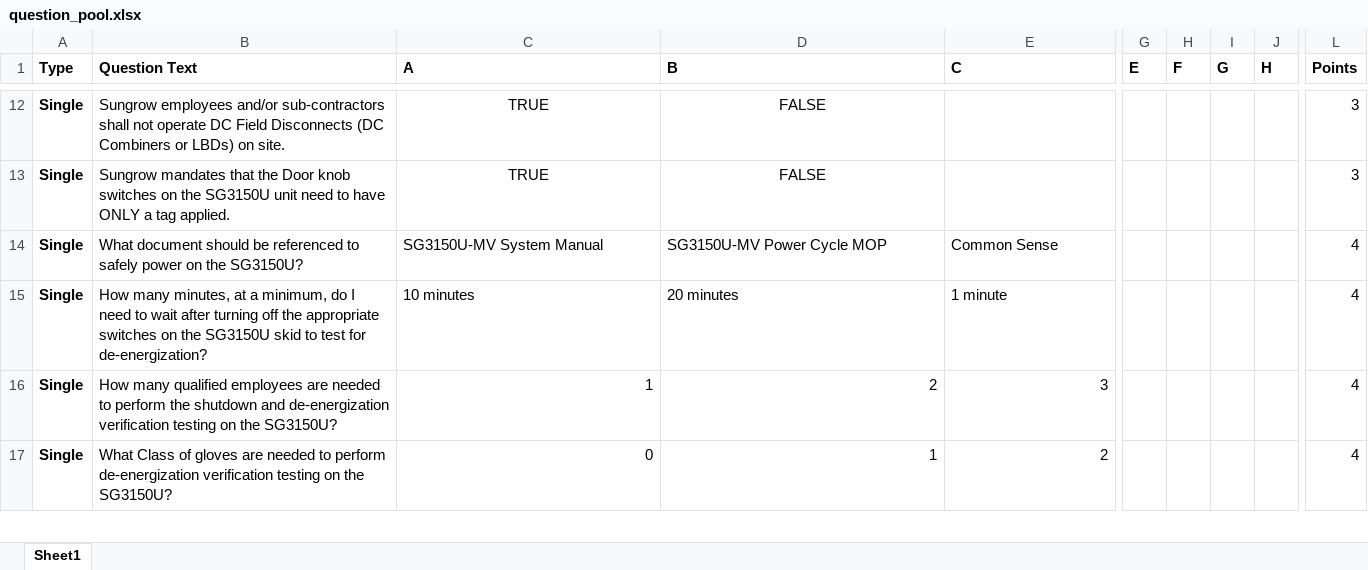
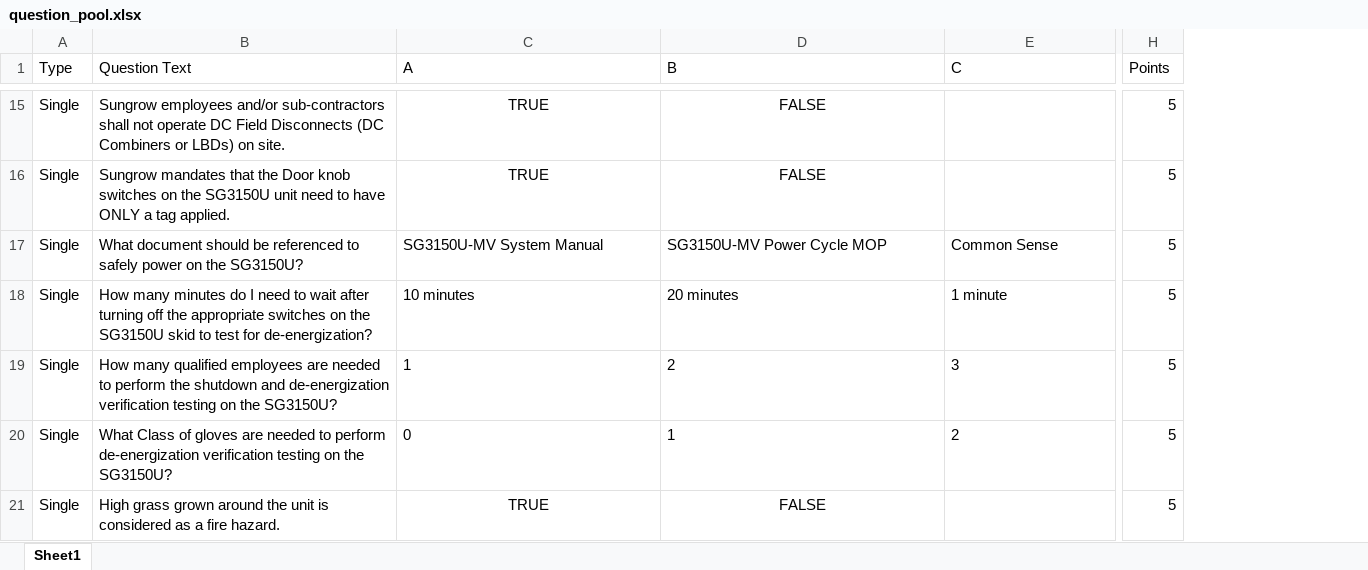
Before and after one commit to BowenHe1/Sungrow-Quiz-App, an Excel workbook: question_pool.xlsx, sheet Sheet1, drawn as a sheet; only a part is shown, gaps mark what is left out; values as stored, in another font and other column widths than the file's, no borders; removed rows and columns are numbered as before the commit, all else as after; rows hold the shown columns only; the diff covers the shown part only; the diff names each change by its address in the sheet, - before the commit and + after, or states it on an @@ line.

Commit message:
Update question pool for SG3150U-MV-Safety

```diff
--- a/question_pool.xlsx (sheet Sheet1)
+++ b/question_pool.xlsx (sheet Sheet1)
-column G (E), empty
-column H (F), empty
-column I (G), empty
-column J (H), empty
-A1:E1 bold: on
+A1:E1 bold: off
-H1 bold: on
+H1 bold: off
-A15:A20 bold: on
+A15:A20 bold: off
-H15:H16 (Points): 3
+H15:H16 (Points): 5
-H17:H20 (Points): 4
+H17:H20 (Points): 5
-B18 (Question Text): How many minutes, at a minimum, do I…
+B18 (Question Text): How many minutes do I…
-C19:E20 alignment: right
+C19:E20 alignment: left
+row 21: Single | High grass grown around the unit is considered as a fire hazard. | TRUE | FALSE |  | 5
```
Also changed, not shown: 20 added rows, 27 edited cells and cell formats elsewhere in this sheet.
